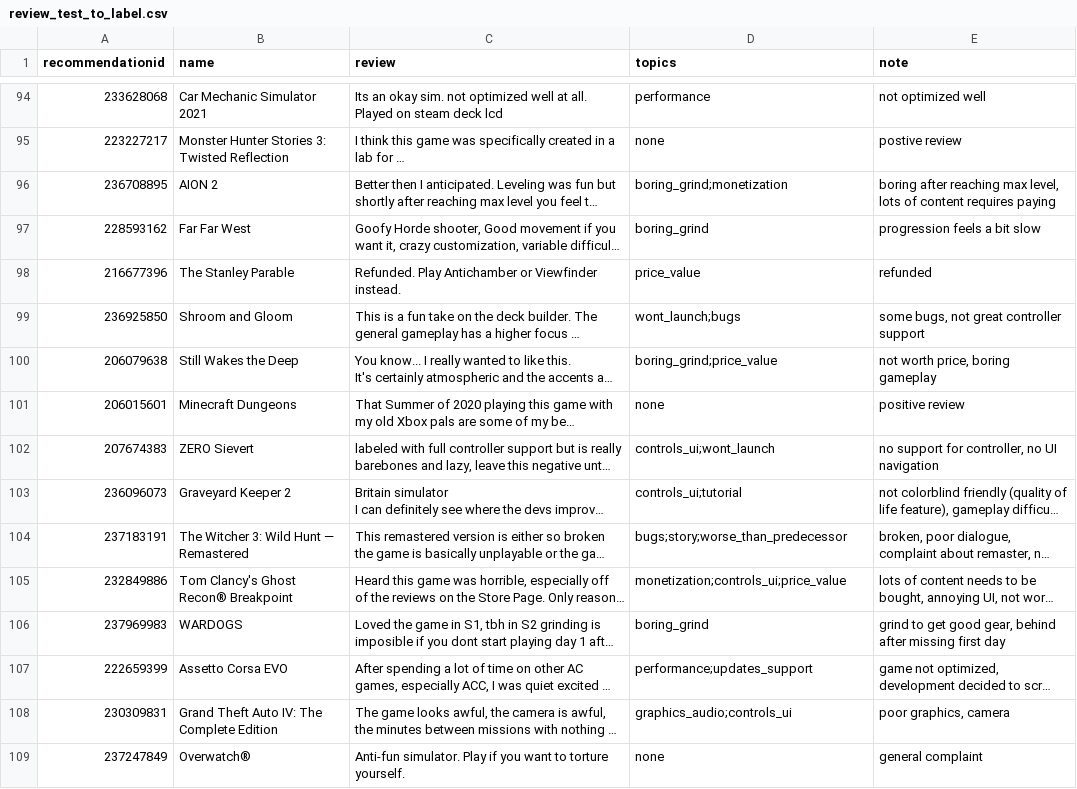
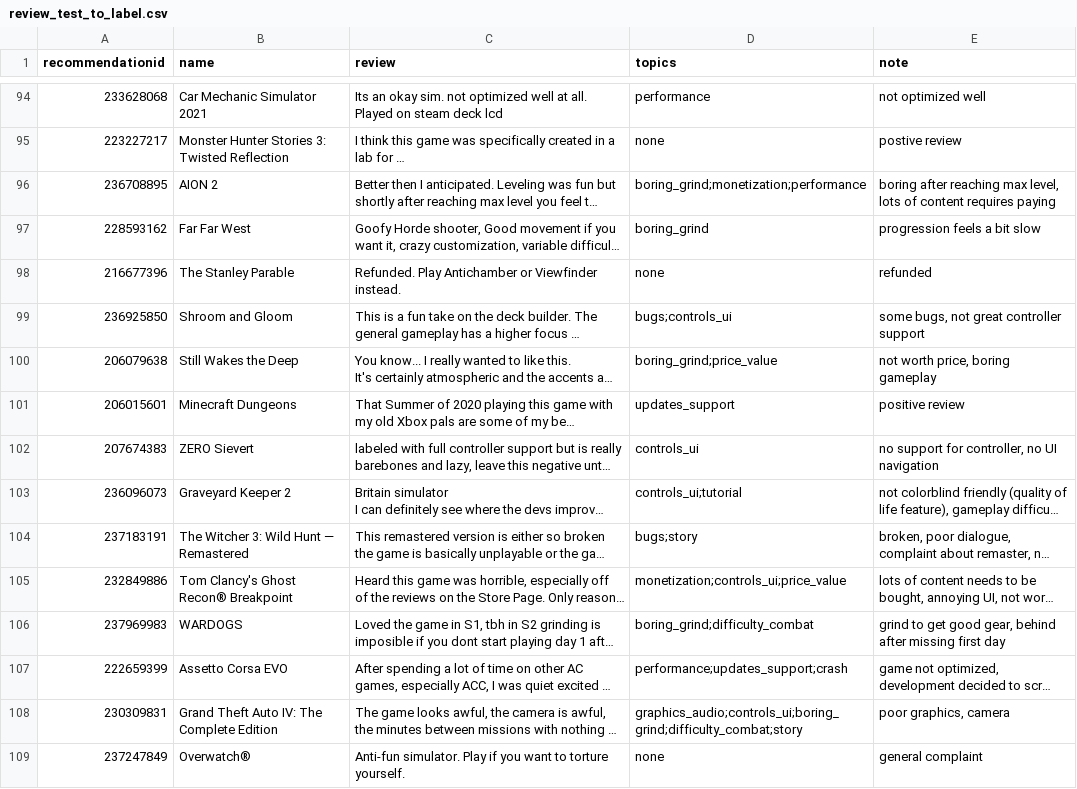
Before and after one commit to handillon1/steam-feedback, a CSV file: data/labels/review_test_to_label.csv, drawn as a sheet; only a part is shown, gaps mark what is left out; long unchanged cells end in …; the diff covers the shown part only; the diff names each change by its address in the sheet, - before the commit and + after, or states it on an @@ line.

Commit message:
Review test set second pass: 56 of 160 changed under D23, before any topic prompt

```diff
--- a/data/labels/review_test_to_label.csv
+++ b/data/labels/review_test_to_label.csv
-D96 (topics): boring_grind;monetization
+D96 (topics): boring_grind;monetization;performance
-D98 (topics): price_value
+D98 (topics): none
-D99 (topics): wont_launch;bugs
+D99 (topics): bugs;controls_ui
-D101 (topics): none
+D101 (topics): updates_support
-D102 (topics): controls_ui;wont_launch
+D102 (topics): controls_ui
-D104 (topics): bugs;story;worse_than_predecessor
+D104 (topics): bugs;story
-D106 (topics): boring_grind
+D106 (topics): boring_grind;difficulty_combat
-D107 (topics): performance;updates_support
+D107 (topics): performance;updates_support;crash
-D108 (topics): graphics_audio;controls_ui
+D108 (topics): graphics_audio;controls_ui;boring_grind;difficulty_combat;story
```
Also changed, not shown: 47 edited cells elsewhere in this file, 1 other file.
